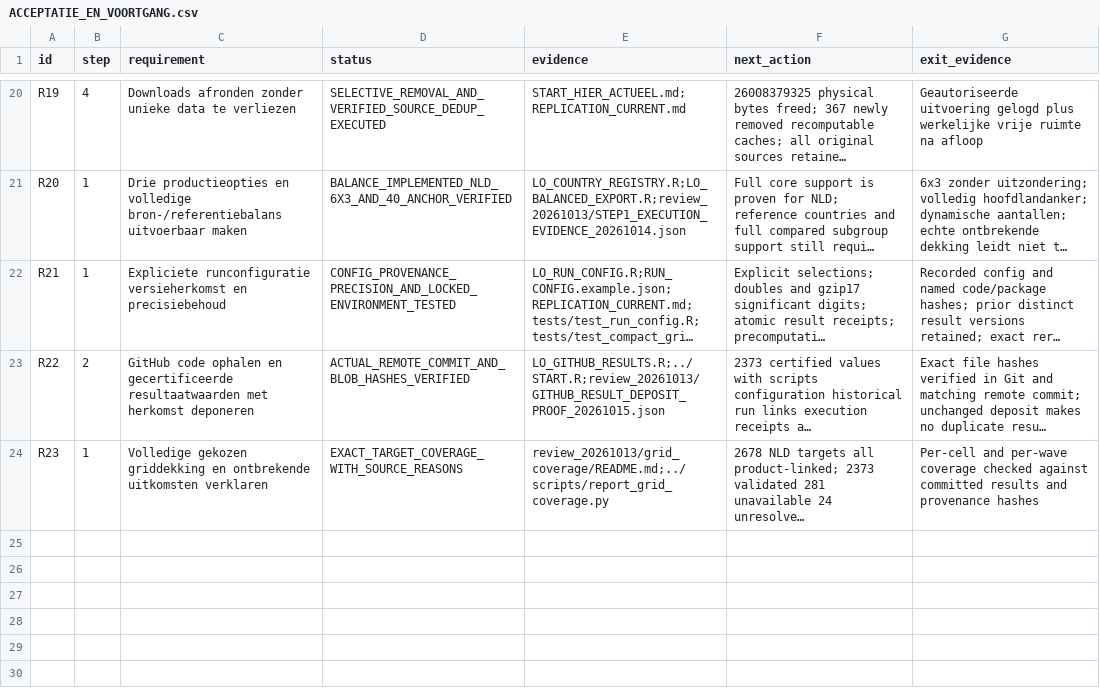
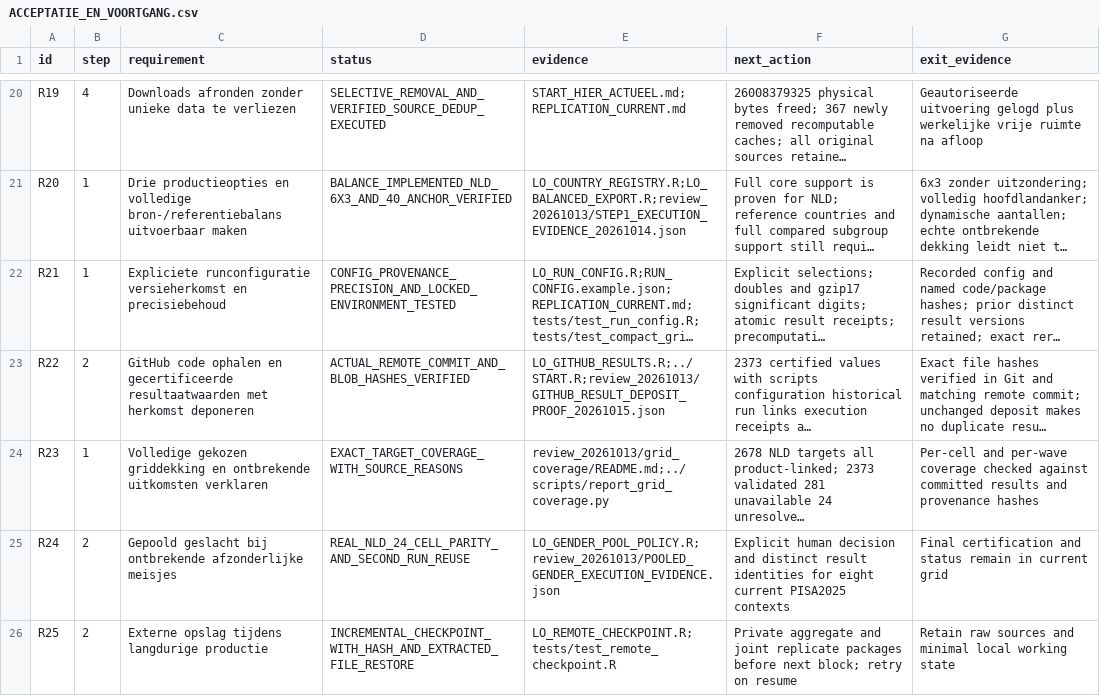
Before and after one commit to Netherlands-Opportunity-Lab/Learning-Outcomes, a CSV file: 06_pipeline/ACCEPTATIE_EN_VOORTGANG.csv, drawn as a sheet; only a part is shown, gaps mark what is left out; long unchanged cells end in …; the diff names each change by its address in the sheet, - before the commit and + after, or states it on an @@ line.

```diff
--- a/06_pipeline/ACCEPTATIE_EN_VOORTGANG.csv
+++ b/06_pipeline/ACCEPTATIE_EN_VOORTGANG.csv
+row 25: R24 | 2 | Gepoold geslacht bij ontbrekende afzonderlijke meisjes | REAL_NLD_24_CELL_PARITY_AND_SECOND_RUN_REUSE | LO_GENDER_POOL_POLICY.R;review_20261013/POOLED_GENDER_EXECUTION_EVIDENCE.json | Explicit human decision and distinct result identities for eight current PISA2025 contexts | Final certification and status remain in current grid
+row 26: R25 | 2 | Externe opslag tijdens langdurige productie | INCREMENTAL_CHECKPOINT_WITH_HASH_AND_EXTRACTED_FILE_RESTORE | LO_REMOTE_CHECKPOINT.R;tests/test_remote_checkpoint.R | Private aggregate and joint replicate packages before next block; retry on resume | Retain raw sources and minimal local working state
```
Also changed, not shown: 06_pipeline/review_20261013/IMPLEMENTATION_ISSUES.csv, 21 other files.
